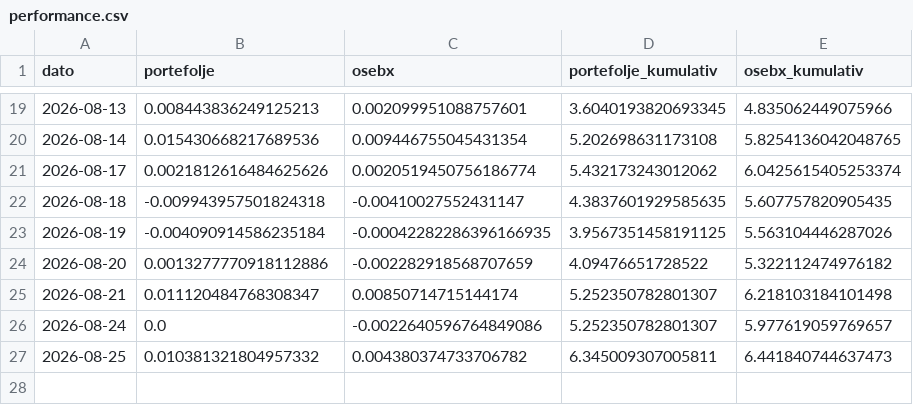
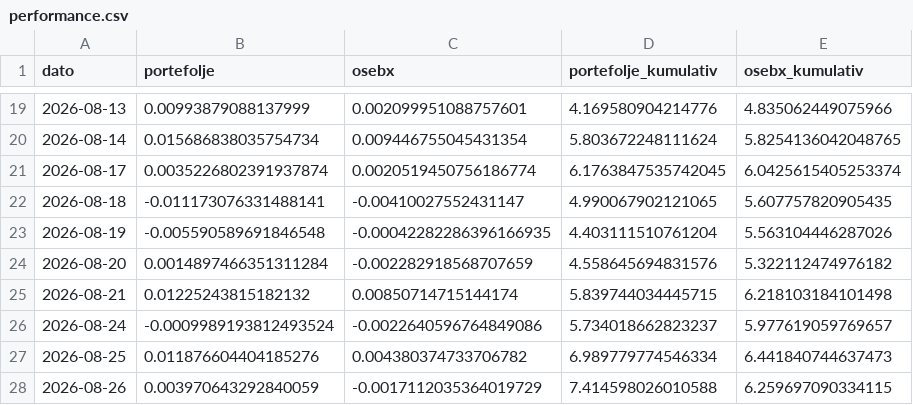
Before and after one commit to b-hand-cpu/modellportefolje, a CSV file: data/performance.csv, drawn as a sheet; only a part is shown, gaps mark what is left out; the diff covers the shown part only.

```diff
--- a/data/performance.csv
+++ b/data/performance.csv
@@ -19,9 +19,10 @@ dato,portefolje,osebx,portefolje_kumulativ,osebx_kumulativ
-2026-08-13,0.008443836249125213,0.002099951088757601,3.6040193820693345,4.835062449075966
-2026-08-14,0.015430668217689536,0.009446755045431354,5.202698631173108,5.8254136042048765
-2026-08-17,0.0021812616484625626,0.0020519450756186774,5.432173243012062,6.0425615405253374
-2026-08-18,-0.009943957501824318,-0.00410027552431147,4.3837601929585635,5.607757820905435
-2026-08-19,-0.004090914586235184,-0.00042282286396166935,3.9567351458191125,5.563104446287026
-2026-08-20,0.0013277770918112886,-0.002282918568707659,4.09476651728522,5.322112474976182
-2026-08-21,0.011120484768308347,0.00850714715144174,5.252350782801307,6.218103184101498
-2026-08-24,0.0,-0.0022640596764849086,5.252350782801307,5.977619059769657
-2026-08-25,0.010381321804957332,0.004380374733706782,6.345009307005811,6.441840744637473
+2026-08-13,0.00993879088137999,0.002099951088757601,4.169580904214776,4.835062449075966
+2026-08-14,0.015686838035754734,0.009446755045431354,5.803672248111624,5.8254136042048765
+2026-08-17,0.0035226802391937874,0.0020519450756186774,6.1763847535742045,6.0425615405253374
+2026-08-18,-0.011173076331488141,-0.00410027552431147,4.990067902121065,5.607757820905435
+2026-08-19,-0.005590589691846548,-0.00042282286396166935,4.403111510761204,5.563104446287026
+2026-08-20,0.0014897466351311284,-0.002282918568707659,4.558645694831576,5.322112474976182
+2026-08-21,0.01225243815182132,0.00850714715144174,5.839744034445715,6.218103184101498
+2026-08-24,-0.0009989193812493524,-0.0022640596764849086,5.734018662823237,5.977619059769657
+2026-08-25,0.011876604404185276,0.004380374733706782,6.989779774546334,6.441840744637473
+2026-08-26,0.003970643292840059,-0.0017112035364019729,7.414598026010588,6.259697090334115
```
Also changed, not shown: 32 edited cells elsewhere in this file, data/per_aksje.csv.
